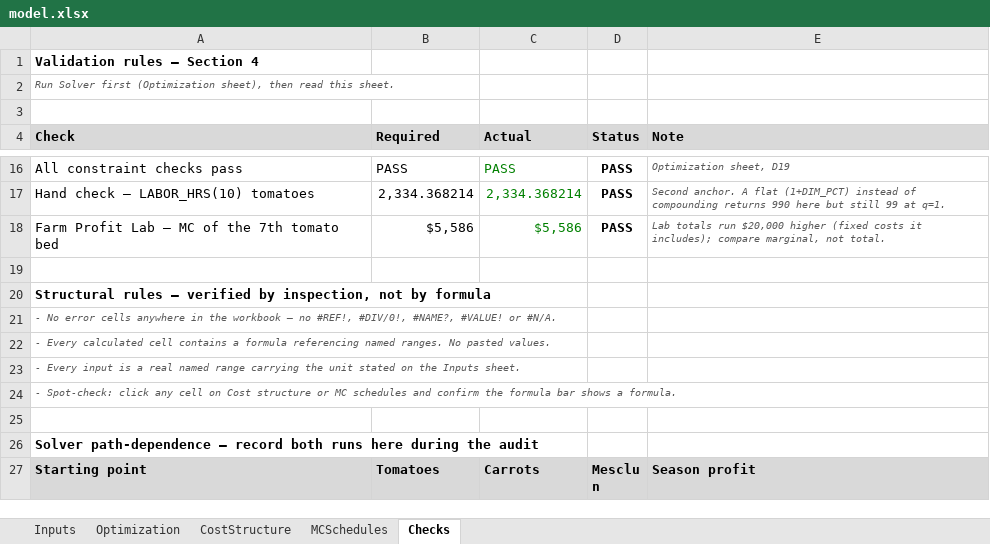
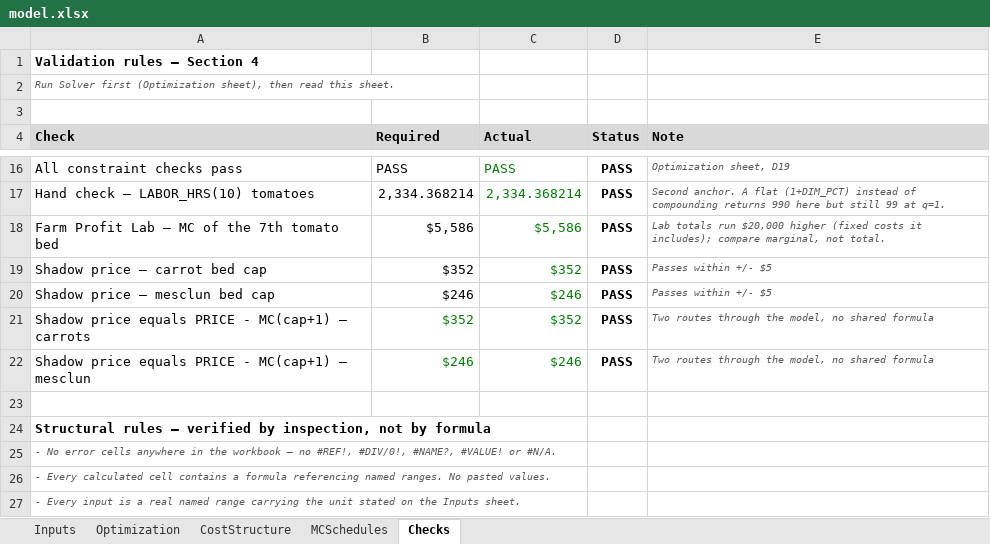
Before and after one commit to SeanBarnes03/Sean-Barnes, an Excel workbook: capabilities/marginal-analysis/model.xlsx, sheet Checks, drawn as a sheet; only a part is shown, gaps mark what is left out; the shorter side is filled out with more unchanged rows; values as stored, in another font and other column widths than the file's, no borders; the diff names each change by its address in the sheet, - before the commit and + after, or states it on an @@ line.

```diff
--- a/capabilities/marginal-analysis/model.xlsx (sheet Checks)
+++ b/capabilities/marginal-analysis/model.xlsx (sheet Checks)
+row 19: Shadow price — carrot bed cap | $352 | $352 | PASS | Passes within +/- $5
+row 20: Shadow price — mesclun bed cap | $246 | $246 | PASS | Passes within +/- $5
+row 21: Shadow price equals PRICE - MC(cap+1) — carrots | $352 | $352 | PASS | Two routes through the model, no shared formula
+row 22: Shadow price equals PRICE - MC(cap+1) — mesclun | $246 | $246 | PASS | Two routes through the model, no shared formula
```
Also changed, not shown: sheet MCSchedules, sheet Optimization.
